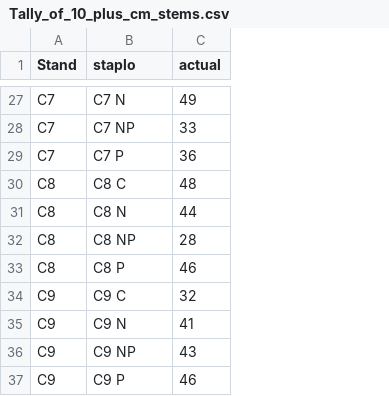
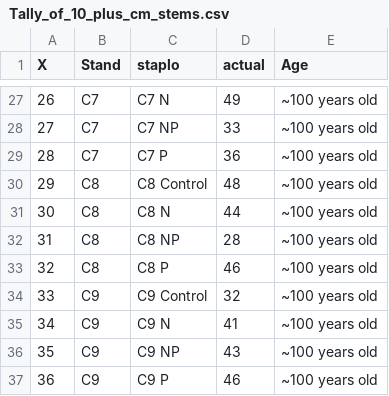
Before and after one commit to bearsofthemoss/MELNHE_NEON_AOP, a CSV file: R_input/Tally_of_10_plus_cm_stems.csv, drawn as a sheet; only a part is shown, gaps mark what is left out; addresses are those after the commit; the diff covers the shown part only; the diff names each change by its address in the sheet, - before the commit and + after, or states it on an @@ line.

```diff
--- a/R_input/Tally_of_10_plus_cm_stems.csv
+++ b/R_input/Tally_of_10_plus_cm_stems.csv
+column A (X), rows 27-37: 26 | 27 | 28 | 29 | 30 | 31 | 32 | 33 | 34 | 35 | 36
+column E (Age), rows 27-37: all ~100 years old
-C30 (staplo): C8 C
+C30 (staplo): C8 Control
-C34 (staplo): C9 C
+C34 (staplo): C9 Control
```
Also changed, not shown: 7 edited cells elsewhere in this file, 6 other files.
